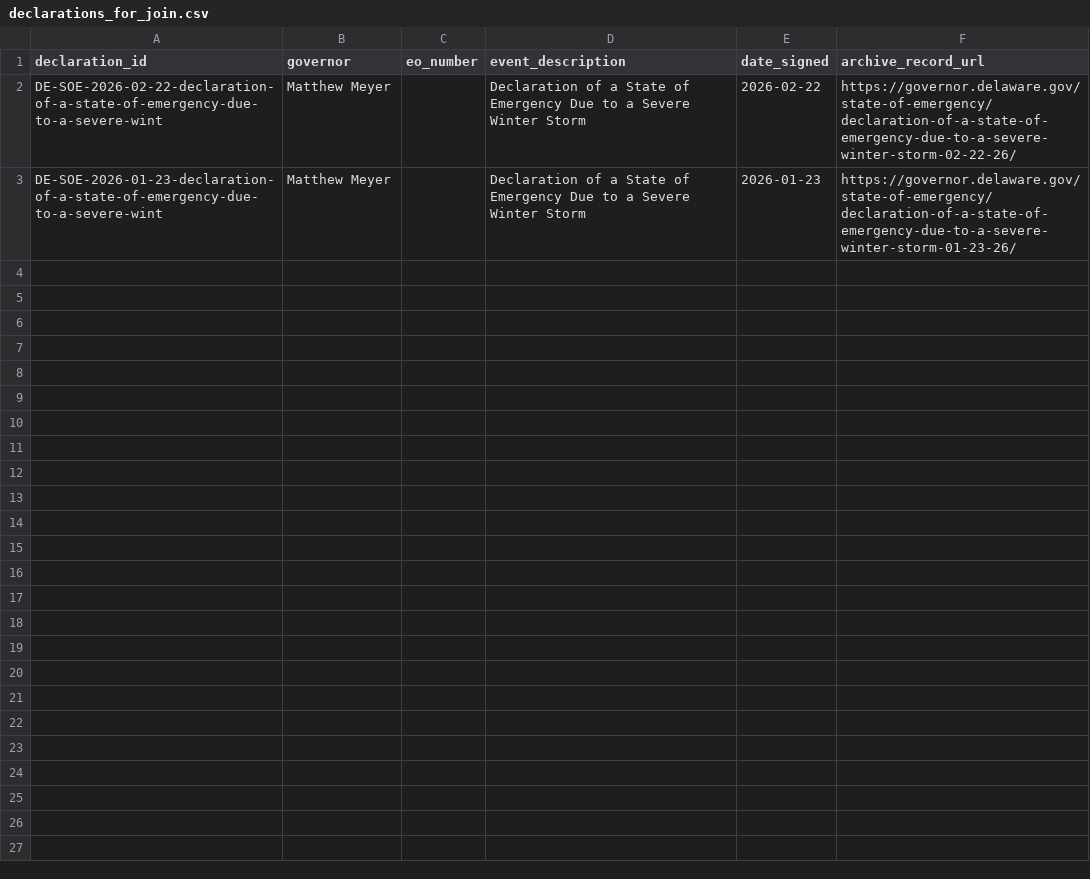
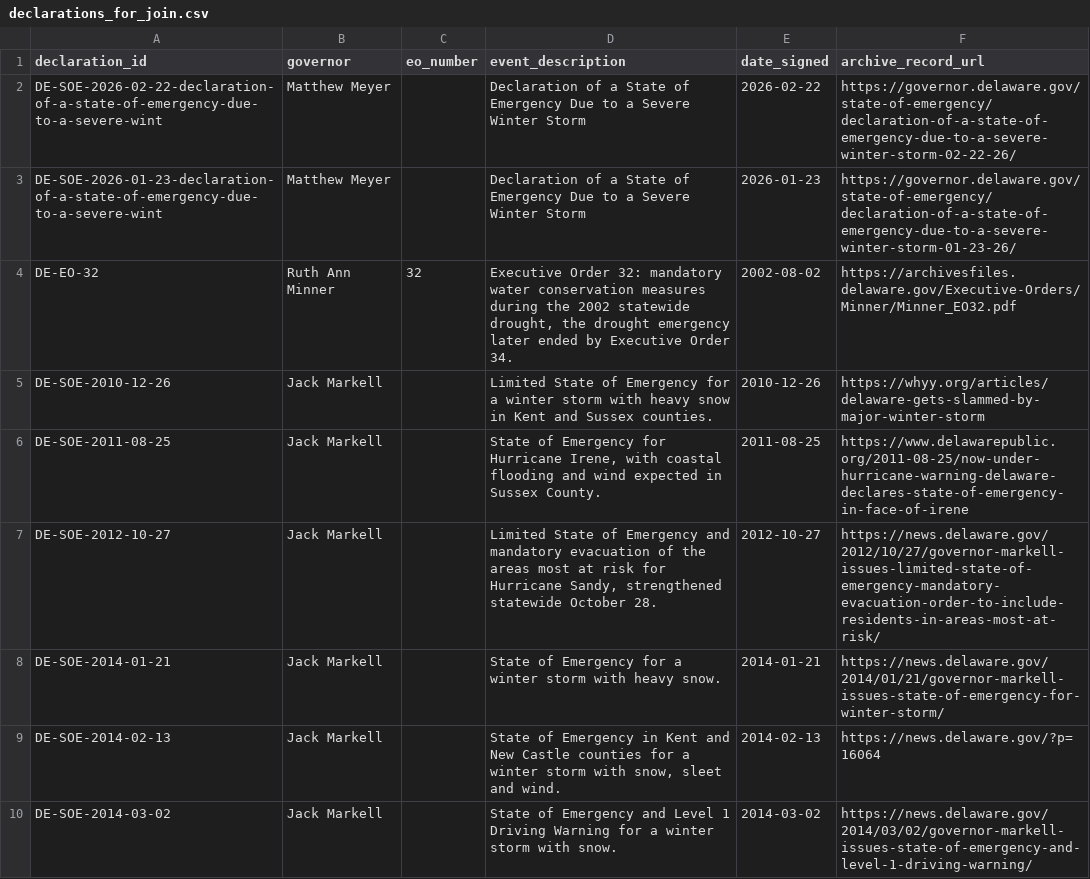
Before and after one commit to Phenom1881/disaster-data, a CSV file: plus/delaware/declarations_for_join.csv, drawn as a sheet; only a part is shown; the diff covers the shown part only; the diff names each change by its address in the sheet, - before the commit and + after, or states it on an @@ line.

```diff
--- a/plus/delaware/declarations_for_join.csv
+++ b/plus/delaware/declarations_for_join.csv
+row 4: DE-EO-32 | Ruth Ann Minner | 32 | Executive Order 32: mandatory water conservation measures during the 2002 statewide drought, the drought emergency later ended by Executive Order 34. | 2002-08-02 | https://archivesfiles.delaware.gov/Executive-Orders/Minner/Minner_EO32.pdf
+row 5: DE-SOE-2010-12-26 | Jack Markell |  | Limited State of Emergency for a winter storm with heavy snow in Kent and Sussex counties. | 2010-12-26 | https://whyy.org/articles/delaware-gets-slammed-by-major-winter-storm
+row 6: DE-SOE-2011-08-25 | Jack Markell |  | State of Emergency for Hurricane Irene, with coastal flooding and wind expected in Sussex County. | 2011-08-25 | https://www.delawarepublic.org/2011-08-25/now-under-hurricane-warning-delaware-declares-state-of-emergency-in-face-of-irene
+row 7: DE-SOE-2012-10-27 | Jack Markell |  | Limited State of Emergency and mandatory evacuation of the areas most at risk for Hurricane Sandy, strengthened statewide October 28. | 2012-10-27 | https://news.delaware.gov/2012/10/27/governor-markell-issues-limited-state-of-emergency-mandatory-evacuation-order-to-include-residents-in-areas-most-at-risk/
+row 8: DE-SOE-2014-01-21 | Jack Markell |  | State of Emergency for a winter storm with heavy snow. | 2014-01-21 | https://news.delaware.gov/2014/01/21/governor-markell-issues-state-of-emergency-for-winter-storm/
+row 9: DE-SOE-2014-02-13 | Jack Markell |  | State of Emergency in Kent and New Castle counties for a winter storm with snow, sleet and wind. | 2014-02-13 | https://news.delaware.gov/?p=16064
+row 10: DE-SOE-2014-03-02 | Jack Markell |  | State of Emergency and Level 1 Driving Warning for a winter storm with snow. | 2014-03-02 | https://news.delaware.gov/2014/03/02/governor-markell-issues-state-of-emergency-and-level-1-driving-warning/
```
Also changed, not shown: 6 added rows elsewhere in this file, plus/maine/declarations_for_join.csv, 1 other file.
